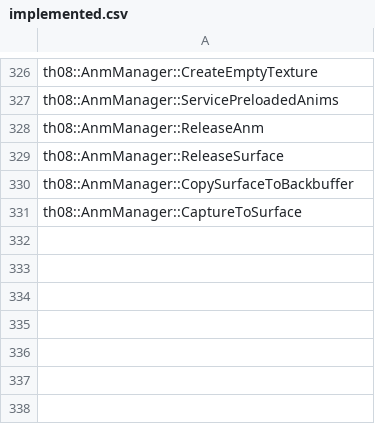
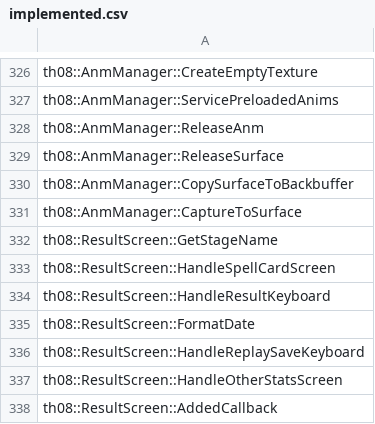
Before and after one commit to koishikois259/th08-multi, a CSV file: config/implemented.csv, drawn as a sheet; only a part is shown, gaps mark what is left out.

```diff
--- a/config/implemented.csv
+++ b/config/implemented.csv
@@ -331 +331,8 @@ th08::AnmManager::CopySurfaceToBackbuffer
 th08::AnmManager::CaptureToSurface
+th08::ResultScreen::GetStageName
+th08::ResultScreen::HandleSpellCardScreen
+th08::ResultScreen::HandleResultKeyboard
+th08::ResultScreen::FormatDate
+th08::ResultScreen::HandleReplaySaveKeyboard
+th08::ResultScreen::HandleOtherStatsScreen
+th08::ResultScreen::AddedCallback
```
Also changed, not shown: config/matches.csv, 3 other files.
